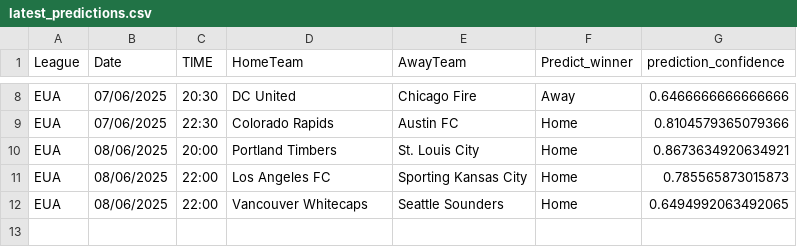
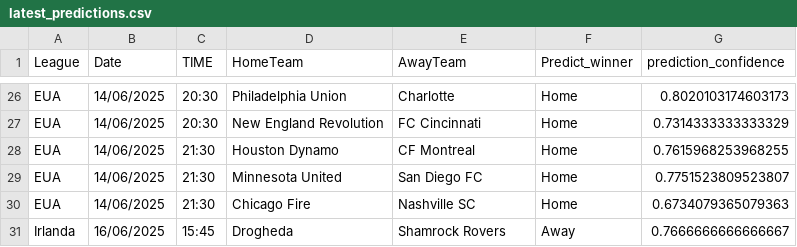
Before and after one commit to joselucaspj/poissonpredictor, a CSV file: data/latest_predictions.csv, drawn as a sheet; only a part is shown, gaps mark what is left out; addresses are those after the commit; the diff covers the shown part only; the diff names each change by its address in the sheet, - before the commit and + after, or states it on an @@ line.

```diff
--- a/data/latest_predictions.csv
+++ b/data/latest_predictions.csv
-B26:B27 (Date): 07/06/2025
+B26:B27 (Date): 14/06/2025
-D26 (HomeTeam): DC United
+D26 (HomeTeam): Philadelphia Union
-E26 (AwayTeam): Chicago Fire
+E26 (AwayTeam): Charlotte
-F26 (Predict_winner): Away
+F26 (Predict_winner): Home
-G26 (prediction_confidence): 0.6466666666666666
+G26 (prediction_confidence): 0.8020103174603173
-C27 (TIME): 22:30
+C27 (TIME): 20:30
-D27 (HomeTeam): Colorado Rapids
+D27 (HomeTeam): New England Revolution
-E27 (AwayTeam): Austin FC
+E27 (AwayTeam): FC Cincinnati
-G27 (prediction_confidence): 0.8104579365079366
+G27 (prediction_confidence): 0.7314333333333329
-B28:B30 (Date): 08/06/2025
+B28:B30 (Date): 14/06/2025
-C28 (TIME): 20:00
+C28 (TIME): 21:30
-D28 (HomeTeam): Portland Timbers
+D28 (HomeTeam): Houston Dynamo
-E28 (AwayTeam): St. Louis City
+E28 (AwayTeam): CF Montreal
-G28 (prediction_confidence): 0.8673634920634921
+G28 (prediction_confidence): 0.7615968253968255
-C29:C30 (TIME): 22:00
+C29:C30 (TIME): 21:30
-D29 (HomeTeam): Los Angeles FC
+D29 (HomeTeam): Minnesota United
-E29 (AwayTeam): Sporting Kansas City
+E29 (AwayTeam): San Diego FC
-G29 (prediction_confidence): 0.785565873015873
+G29 (prediction_confidence): 0.7751523809523807
-D30 (HomeTeam): Vancouver Whitecaps
+D30 (HomeTeam): Chicago Fire
-E30 (AwayTeam): Seattle Sounders
+E30 (AwayTeam): Nashville SC
-G30 (prediction_confidence): 0.6494992063492065
+G30 (prediction_confidence): 0.6734079365079363
+row 31: Irlanda | 16/06/2025 | 15:45 | Drogheda | Shamrock Rovers | Away | 0.7666666666666667
```
Also changed, not shown: 18 added rows and 1 moved row elsewhere in this file.
